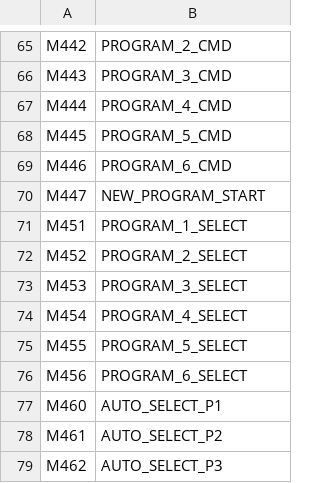
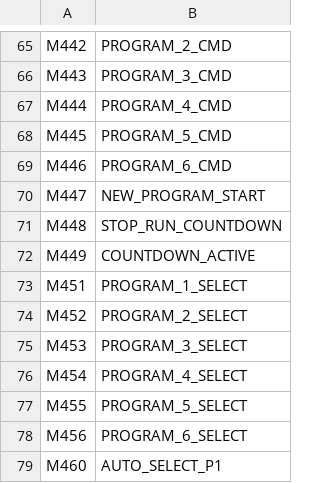
Before and after one commit to RobertRupa/PLC_HMI_PITSTART, a CSV file: plc/DEVICE_COMMENTS.csv, drawn as a sheet; only a part is shown, gaps mark what is left out; the shorter side is filled out with more unchanged rows; the diff names each change by its address in the sheet, - before the commit and + after, or states it on an @@ line.

Commit message:
PLC V1.5.6: add M448/M449 comments

```diff
--- a/plc/DEVICE_COMMENTS.csv
+++ b/plc/DEVICE_COMMENTS.csv
+row 71: M448 | STOP_RUN_COUNTDOWN
+row 72: M449 | COUNTDOWN_ACTIVE
```
